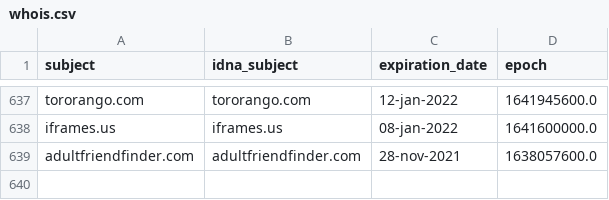
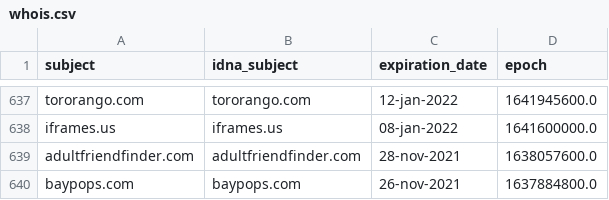
Before and after one commit to dead-hosts/hosts_web_mvps.org, a CSV file: .pyfunceble/whois.csv, drawn as a sheet; only a part is shown, gaps mark what is left out.

```diff
--- a/.pyfunceble/whois.csv
+++ b/.pyfunceble/whois.csv
@@ -639 +639,2 @@ iframes.us,iframes.us,08-jan-2022,1641600000.0
 adultfriendfinder.com,adultfriendfinder.com,28-nov-2021,1638057600.0
+baypops.com,baypops.com,26-nov-2021,1637884800.0
```
Also changed, not shown: .pyfunceble/inactive.csv, 9 other files.
